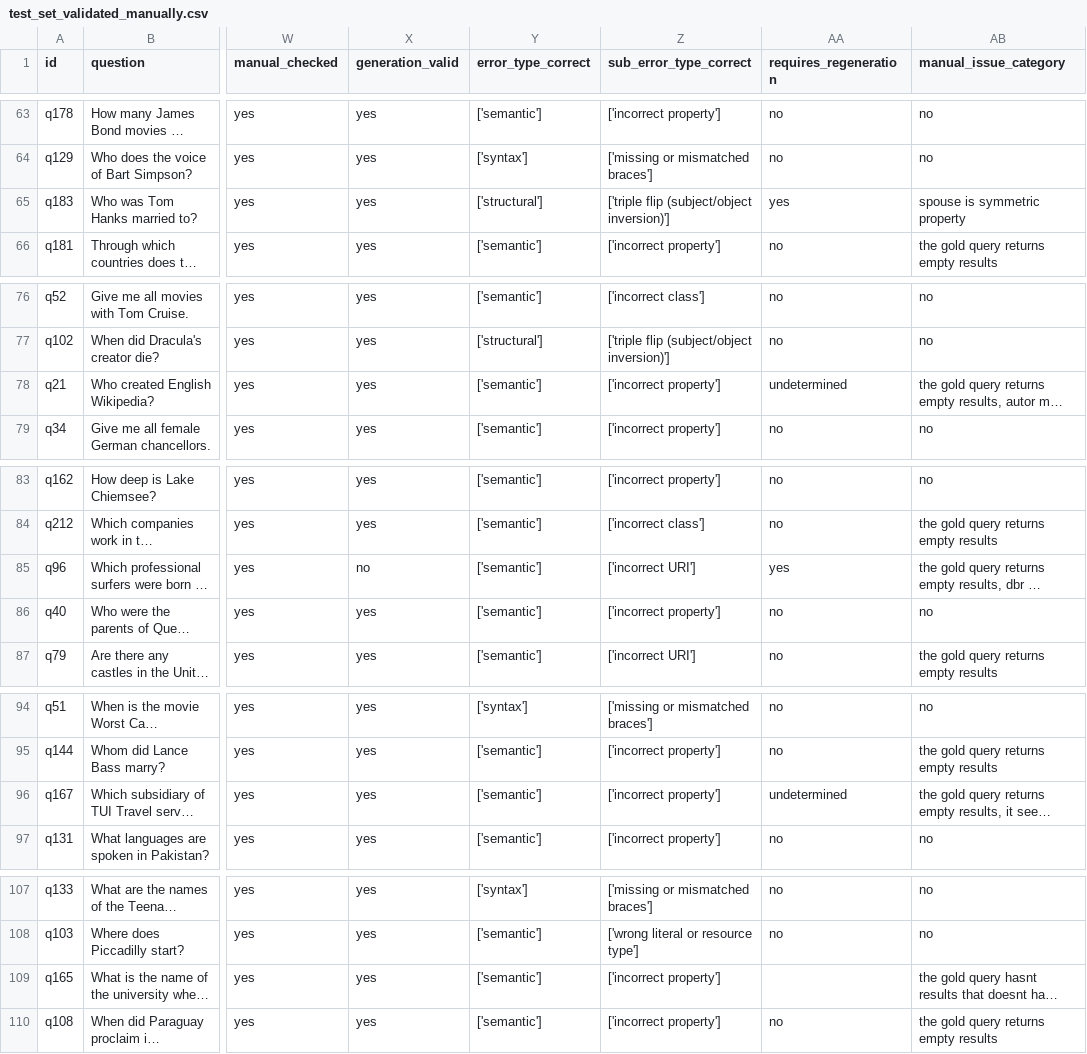
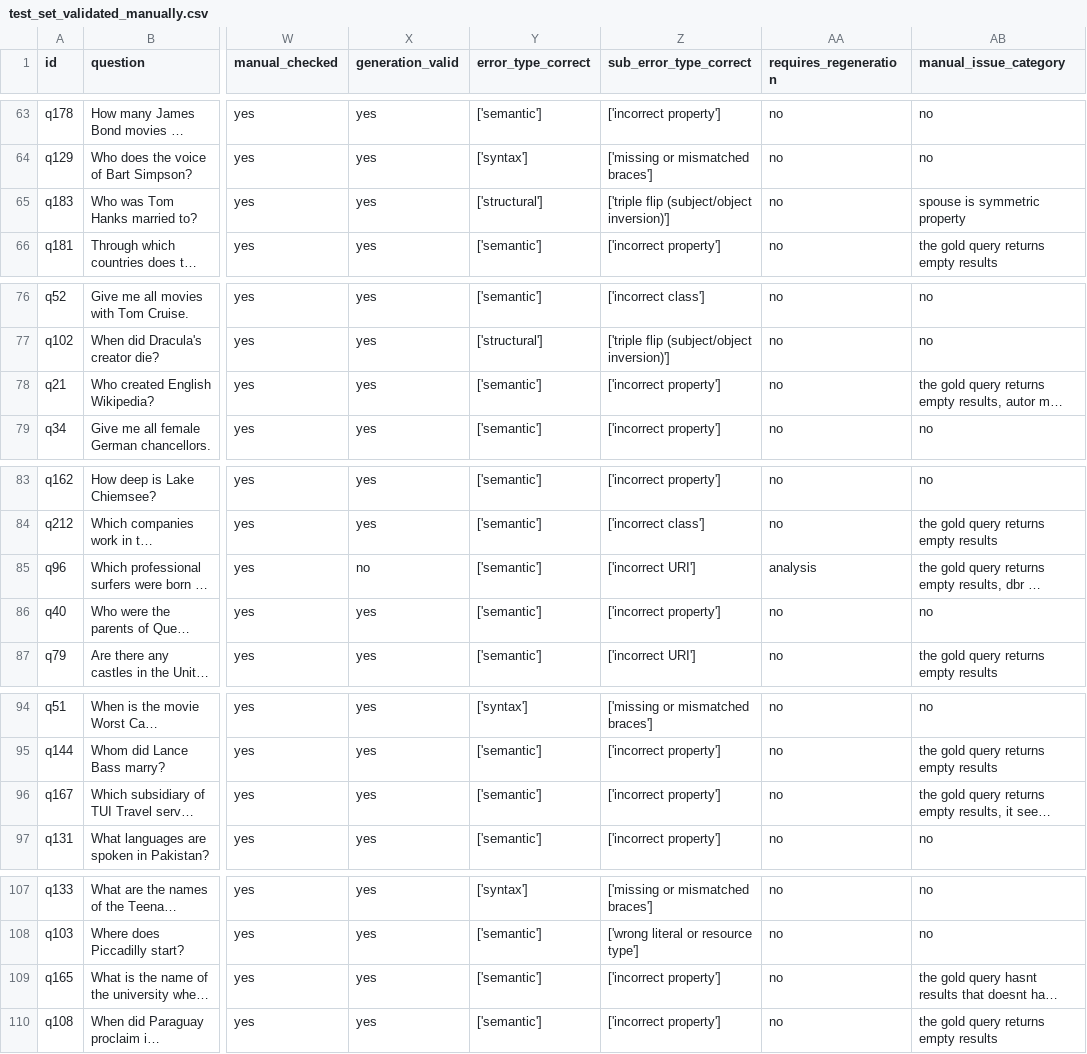
Before and after one commit to KeYan968/stage, a CSV file: Datasets/Validated_sparql_execution_records/test_set_validated_manually.csv, drawn as a sheet; only a part is shown, gaps mark what is left out; long unchanged cells end in …; the diff covers the shown part only; the diff names each change by its address in the sheet, - before the commit and + after, or states it on an @@ line.

```diff
--- a/Datasets/Validated_sparql_execution_records/test_set_validated_manually.csv
+++ b/Datasets/Validated_sparql_execution_records/test_set_validated_manually.csv
-AA65 (requires_regeneration): yes
+AA65 (requires_regeneration): no
-AA78 (requires_regeneration): undetermined
+AA78 (requires_regeneration): no
-AA85 (requires_regeneration): yes
+AA85 (requires_regeneration): analysis
-AA96 (requires_regeneration): undetermined
+AA96 (requires_regeneration): no
-AA109 (requires_regeneration): (empty)
+AA109 (requires_regeneration): no
```
Also changed, not shown: 8 edited cells elsewhere in this file, 1 other file.
